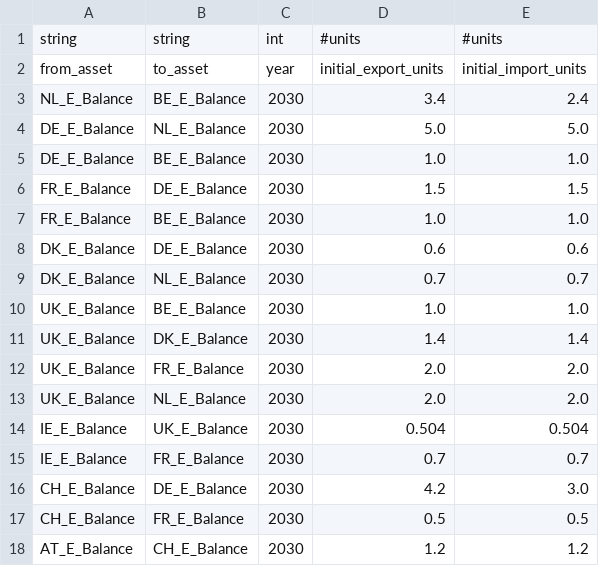
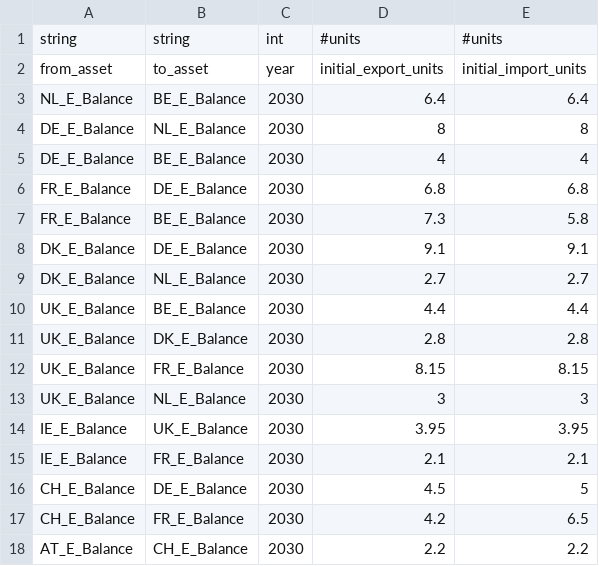
Before and after one commit to TulipaEnergy/Tulipa-OBZ-CaseStudy, a CSV file: user-input-files/flows-trasport-assets-yearly-data.csv, drawn as a sheet; only a part is shown; the diff covers the shown part only.

Commit message:
Updated ALL interconnection capacities to TYNDP2024 2050 case

```diff
--- a/user-input-files/flows-trasport-assets-yearly-data.csv
+++ b/user-input-files/flows-trasport-assets-yearly-data.csv
@@ -2,17 +2,17 @@ string,string,int,#units,#units
 from_asset,to_asset,year,initial_export_units,initial_import_units
-NL_E_Balance,BE_E_Balance,2030,3.4,2.4
-DE_E_Balance,NL_E_Balance,2030,5.0,5.0
-DE_E_Balance,BE_E_Balance,2030,1.0,1.0
-FR_E_Balance,DE_E_Balance,2030,1.5,1.5
-FR_E_Balance,BE_E_Balance,2030,1.0,1.0
-DK_E_Balance,DE_E_Balance,2030,0.6,0.6
-DK_E_Balance,NL_E_Balance,2030,0.7,0.7
-UK_E_Balance,BE_E_Balance,2030,1.0,1.0
-UK_E_Balance,DK_E_Balance,2030,1.4,1.4
-UK_E_Balance,FR_E_Balance,2030,2.0,2.0
-UK_E_Balance,NL_E_Balance,2030,2.0,2.0
-IE_E_Balance,UK_E_Balance,2030,0.504,0.504
-IE_E_Balance,FR_E_Balance,2030,0.7,0.7
-CH_E_Balance,DE_E_Balance,2030,4.2,3.0
-CH_E_Balance,FR_E_Balance,2030,0.5,0.5
-AT_E_Balance,CH_E_Balance,2030,1.2,1.2
+NL_E_Balance,BE_E_Balance,2030,6.4,6.4
+DE_E_Balance,NL_E_Balance,2030,8,8
+DE_E_Balance,BE_E_Balance,2030,4,4
+FR_E_Balance,DE_E_Balance,2030,6.8,6.8
+FR_E_Balance,BE_E_Balance,2030,7.3,5.8
+DK_E_Balance,DE_E_Balance,2030,9.1,9.1
+DK_E_Balance,NL_E_Balance,2030,2.7,2.7
+UK_E_Balance,BE_E_Balance,2030,4.4,4.4
+UK_E_Balance,DK_E_Balance,2030,2.8,2.8
+UK_E_Balance,FR_E_Balance,2030,8.15,8.15
+UK_E_Balance,NL_E_Balance,2030,3,3
+IE_E_Balance,UK_E_Balance,2030,3.95,3.95
+IE_E_Balance,FR_E_Balance,2030,2.1,2.1
+CH_E_Balance,DE_E_Balance,2030,4.5,5
+CH_E_Balance,FR_E_Balance,2030,4.2,6.5
+AT_E_Balance,CH_E_Balance,2030,2.2,2.2
```
Also changed, not shown: 81 edited cells elsewhere in this file.
